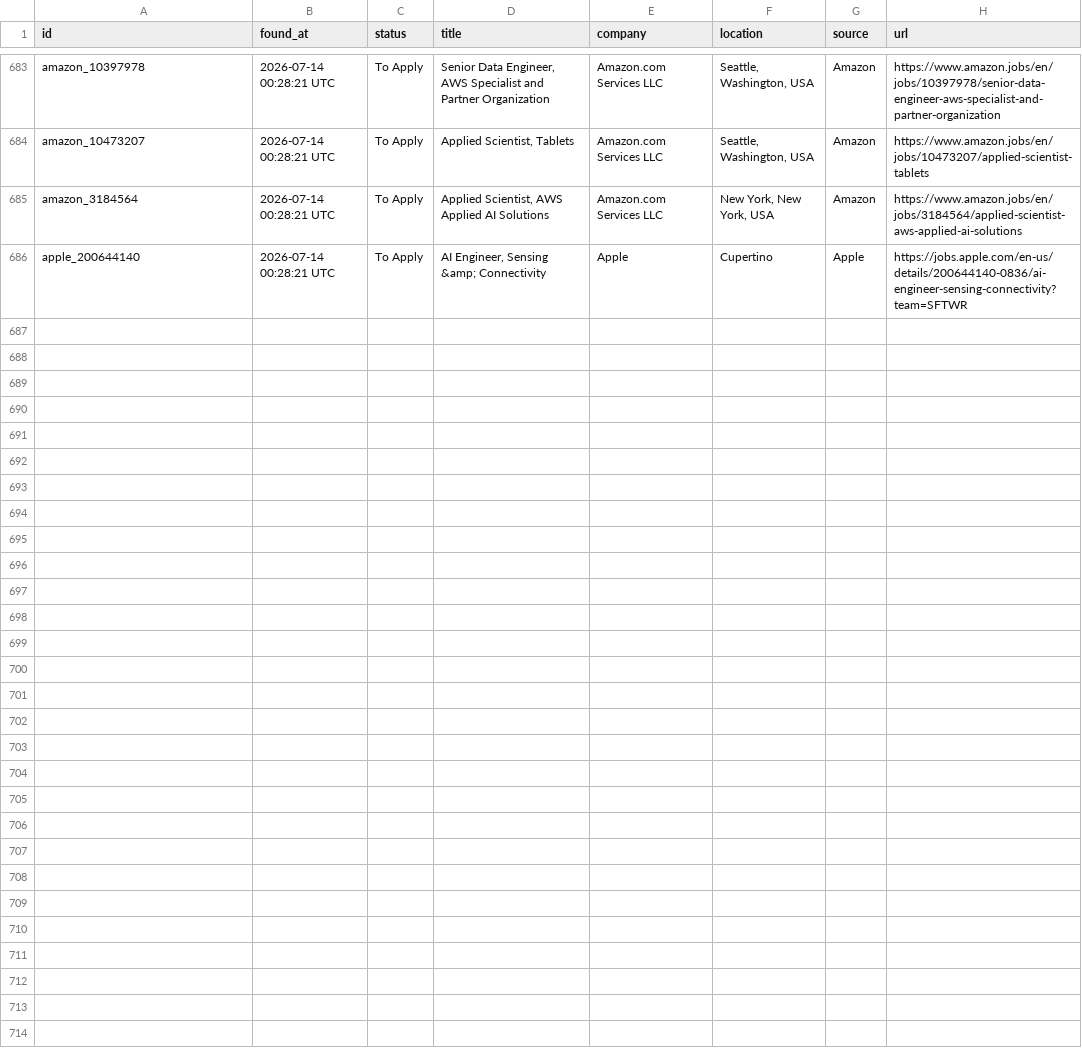
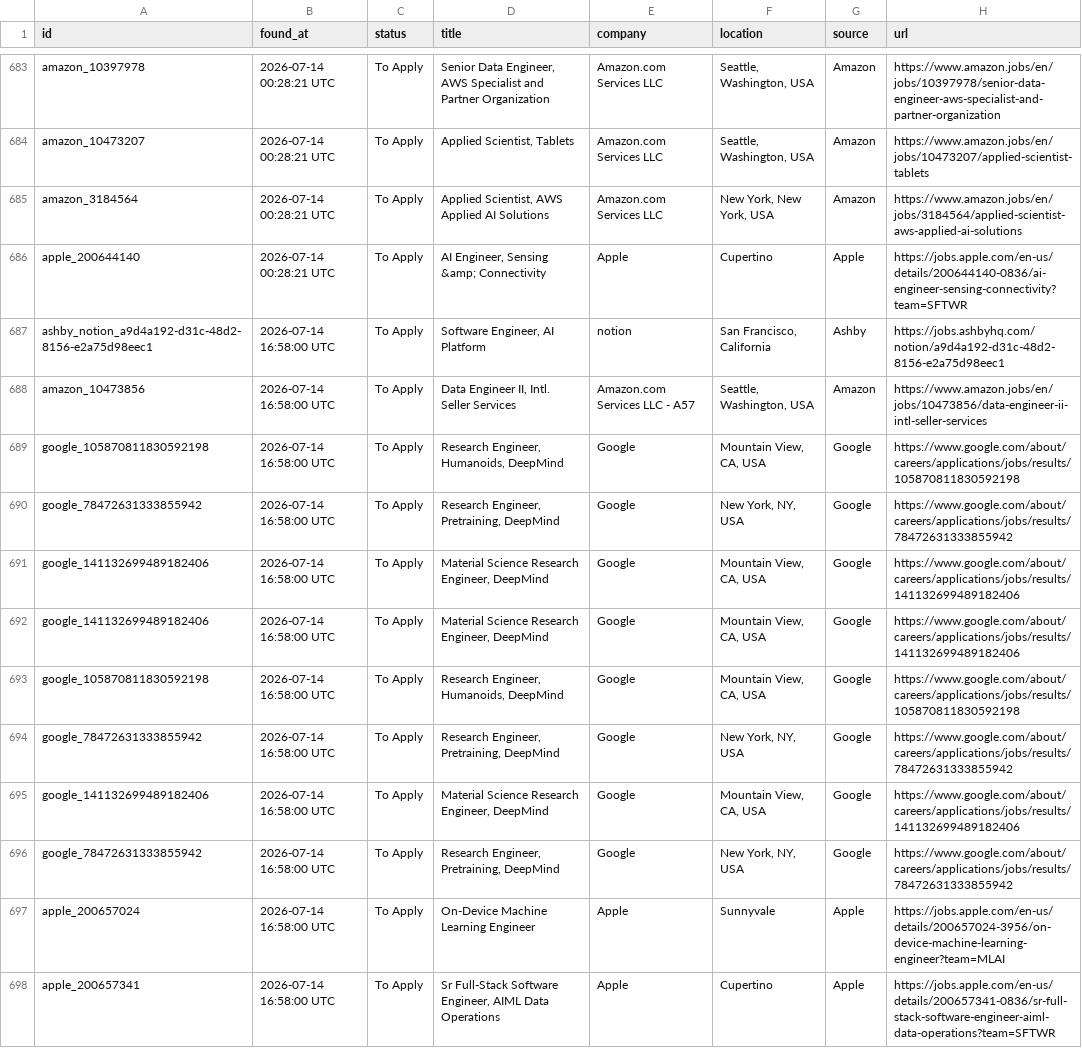
Before and after one commit to shoaibshaikwrk/Jobs_we_care_for_you, a CSV file: data/jobs_found.csv, drawn as a sheet; only a part is shown, gaps mark what is left out.

```diff
--- a/data/jobs_found.csv
+++ b/data/jobs_found.csv
@@ -686 +686,13 @@ amazon_3184564,2026-07-14 00:28:21 UTC,To Apply,"Applied Scientist, AWS Applied
 apple_200644140,2026-07-14 00:28:21 UTC,To Apply,"AI Engineer, Sensing &amp; Connectivity",Apple,Cupertino,Apple,https://jobs.apple.com/en-us/details/200644140-0836/ai-engineer-sensing-connectivity?team=SFTWR
+ashby_notion_a9d4a192-d31c-48d2-8156-e2a75d98eec1,2026-07-14 16:58:00 UTC,To Apply,"Software Engineer, AI Platform",notion,"San Francisco, California",Ashby,https://jobs.ashbyhq.com/notion/a9d4a192-d31c-48d2-8156-e2a75d98eec1
+amazon_10473856,2026-07-14 16:58:00 UTC,To Apply,"Data Engineer II, Intl. Seller Services",Amazon.com Services LLC - A57,"Seattle, Washington, USA",Amazon,https://www.amazon.jobs/en/jobs/10473856/data-engineer-ii-intl-seller-services
+google_105870811830592198,2026-07-14 16:58:00 UTC,To Apply,"Research Engineer, Humanoids, DeepMind",Google,"Mountain View, CA, USA",Google,https://www.google.com/about/careers/applications/jobs/results/105870811830592198
+google_78472631333855942,2026-07-14 16:58:00 UTC,To Apply,"Research Engineer, Pretraining, DeepMind",Google,"New York, NY, USA",Google,https://www.google.com/about/careers/applications/jobs/results/78472631333855942
+google_141132699489182406,2026-07-14 16:58:00 UTC,To Apply,"Material Science Research Engineer, DeepMind",Google,"Mountain View, CA, USA",Google,https://www.google.com/about/careers/applications/jobs/results/141132699489182406
+google_141132699489182406,2026-07-14 16:58:00 UTC,To Apply,"Material Science Research Engineer, DeepMind",Google,"Mountain View, CA, USA",Google,https://www.google.com/about/careers/applications/jobs/results/141132699489182406
+google_105870811830592198,2026-07-14 16:58:00 UTC,To Apply,"Research Engineer, Humanoids, DeepMind",Google,"Mountain View, CA, USA",Google,https://www.google.com/about/careers/applications/jobs/results/105870811830592198
+google_78472631333855942,2026-07-14 16:58:00 UTC,To Apply,"Research Engineer, Pretraining, DeepMind",Google,"New York, NY, USA",Google,https://www.google.com/about/careers/applications/jobs/results/78472631333855942
+google_141132699489182406,2026-07-14 16:58:00 UTC,To Apply,"Material Science Research Engineer, DeepMind",Google,"Mountain View, CA, USA",Google,https://www.google.com/about/careers/applications/jobs/results/141132699489182406
+google_78472631333855942,2026-07-14 16:58:00 UTC,To Apply,"Research Engineer, Pretraining, DeepMind",Google,"New York, NY, USA",Google,https://www.google.com/about/careers/applications/jobs/results/78472631333855942
+apple_200657024,2026-07-14 16:58:00 UTC,To Apply,On-Device Machine Learning Engineer,Apple,Sunnyvale,Apple,https://jobs.apple.com/en-us/details/200657024-3956/on-device-machine-learning-engineer?team=MLAI
+apple_200657341,2026-07-14 16:58:00 UTC,To Apply,"Sr Full-Stack Software Engineer, AIML Data Operations",Apple,Cupertino,Apple,https://jobs.apple.com/en-us/details/200657341-0836/sr-full-stack-software-engineer-aiml-data-operations?team=SFTWR
```
Also changed, not shown: 3 other files.
